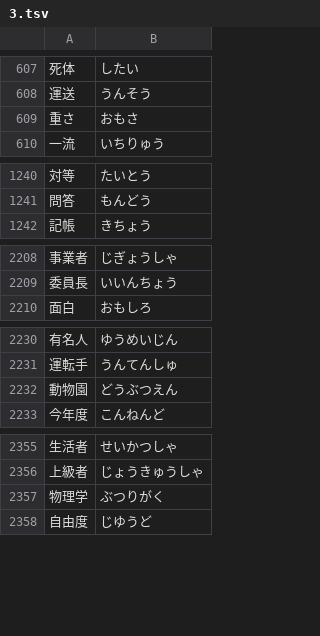
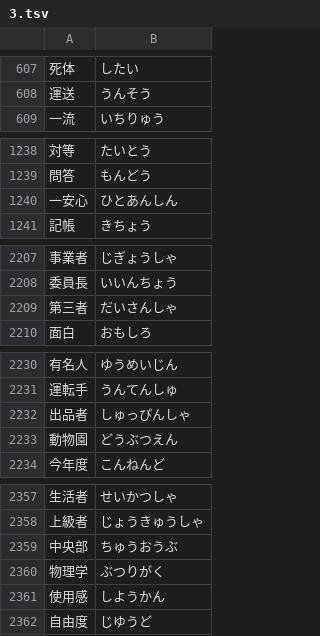
Before and after one commit to marmooo/type-yomi, a TSV file: src/data/3.tsv, drawn as a sheet; only a part is shown, gaps mark what is left out; the diff covers the shown part only.

```diff
--- a/src/data/3.tsv
+++ b/src/data/3.tsv
@@ -608,3 +608,2 @@
 運送	うんそう
-重さ	おもさ
 一流	いちりゅう
@@ -1241,2 +1239,3 @@
 問答	もんどう
+一安心	ひとあんしん
 記帳	きちょう
@@ -2209,2 +2208,3 @@
 委員長	いいんちょう
+第三者	だいさんしゃ
 面白	おもしろ
@@ -2231,2 +2231,3 @@
 運転手	うんてんしゅ
+出品者	しゅっぴんしゃ
 動物園	どうぶつえん
@@ -2356,3 +2358,5 @@
 上級者	じょうきゅうしゃ
+中央部	ちゅうおうぶ
 物理学	ぶつりがく
+使用感	しようかん
 自由度	じゆうど
```
Also changed, not shown: 8 added rows, 1 moved row and 1 edited cell elsewhere in this file, src/data/2.tsv, src/data/4.tsv, 7 other files.
